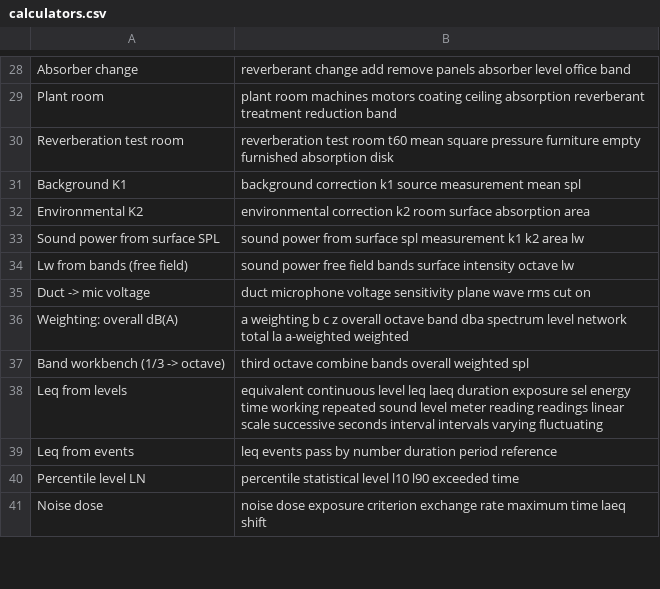
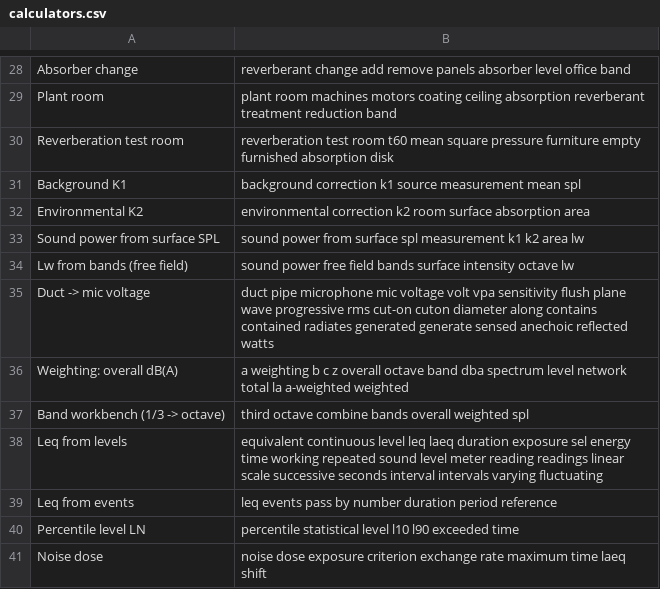
Before and after one commit to AirTrafficController/MECH9325-MATLAB-AIO, a CSV file: calculators.csv, drawn as a sheet; only a part is shown, gaps mark what is left out.

```diff
--- a/calculators.csv
+++ b/calculators.csv
@@ -34,3 +34,3 @@ Sound power from surface SPL,sound power from surface spl measurement k1 k2 area
 Lw from bands (free field),sound power free field bands surface intensity octave lw
-Duct -> mic voltage,duct microphone voltage sensitivity plane wave rms cut on
+Duct -> mic voltage,duct pipe microphone mic voltage volt vpa sensitivity flush plane wave progressive rms cut-on cuton diameter along contains contained radiates generated generate sensed anechoic reflected watts
 Weighting: overall dB(A),a weighting b c z overall octave band dba spectrum level network total la a-weighted weighted
```
Also changed, not shown: searchQuestions.csv, 1 other file.
